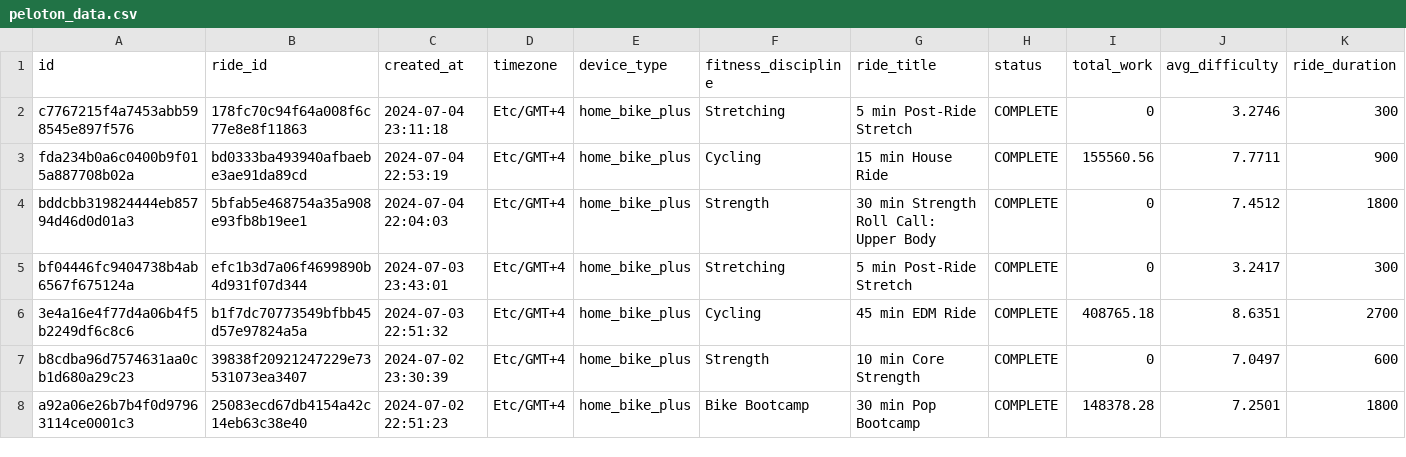
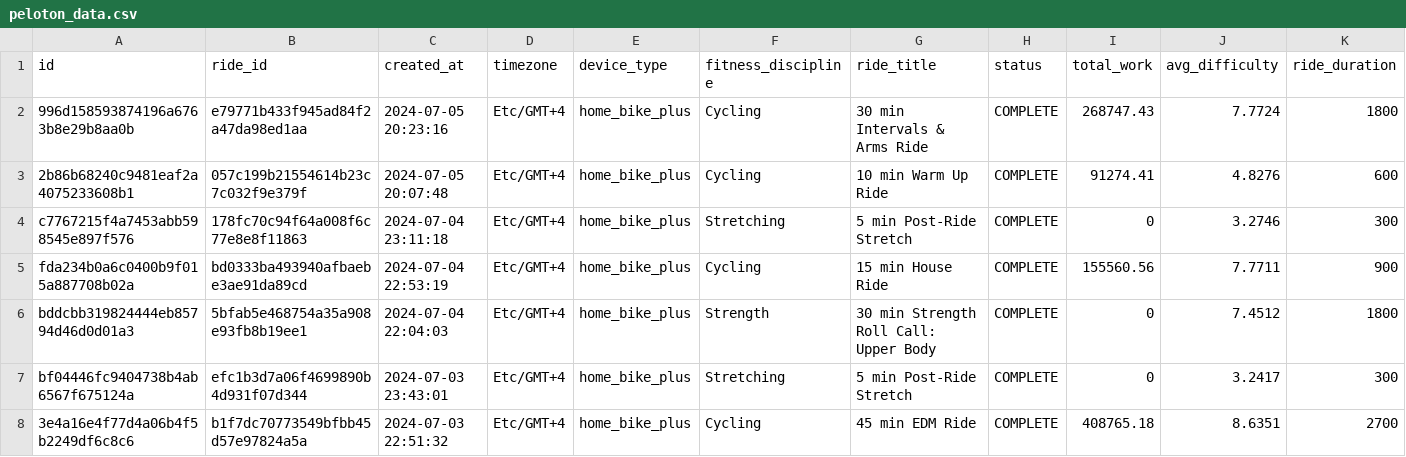
Before and after one commit to tashapiro/pelotanya, a CSV file: data/peloton_data.csv, drawn as a sheet; only a part is shown; the shorter side is filled out with more unchanged rows; rows hold the shown columns only; the diff names each change by its address in the sheet, - before the commit and + after, or states it on an @@ line.

Commit message:
Update data

```diff
--- a/data/peloton_data.csv
+++ b/data/peloton_data.csv
+row 2: 996d158593874196a6763b8e29b8aa0b | e79771b433f945ad84f2a47da98ed1aa | 2024-07-05 20:23:16 | Etc/GMT+4 | home_bike_plus | Cycling | 30 min Intervals & Arms Ride | COMPLETE | 268747.43 | 7.7724 | 1800
+row 3: 2b86b68240c9481eaf2a4075233608b1 | 057c199b21554614b23c7c032f9e379f | 2024-07-05 20:07:48 | Etc/GMT+4 | home_bike_plus | Cycling | 10 min Warm Up Ride | COMPLETE | 91274.41 | 4.8276 | 600
```
